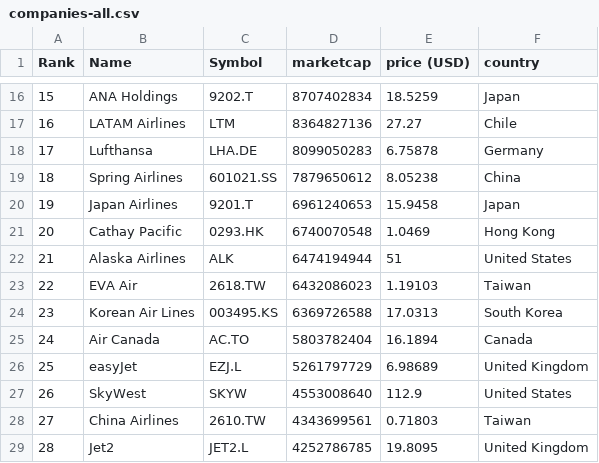
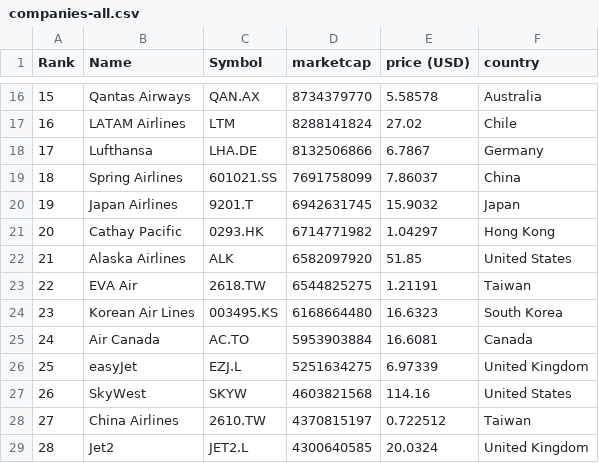
Before and after one commit to keops2004/merida-june-6-2024, a CSV file: companies-all.csv, drawn as a sheet; only a part is shown, gaps mark what is left out; the diff covers the shown part only.

```diff
--- a/companies-all.csv
+++ b/companies-all.csv
@@ -16,14 +16,14 @@
-"15","ANA Holdings","9202.T","8707402834","18.5259","Japan"
-"16","LATAM Airlines","LTM","8364827136","27.27","Chile"
-"17","Lufthansa","LHA.DE","8099050283","6.75878","Germany"
-"18","Spring Airlines","601021.SS","7879650612","8.05238","China"
-"19","Japan Airlines","9201.T","6961240653","15.9458","Japan"
-"20","Cathay Pacific","0293.HK","6740070548","1.0469","Hong Kong"
-"21","Alaska Airlines","ALK","6474194944","51","United States"
-"22","EVA Air","2618.TW","6432086023","1.19103","Taiwan"
-"23","Korean Air Lines","003495.KS","6369726588","17.0313","South Korea"
-"24","Air Canada","AC.TO","5803782404","16.1894","Canada"
-"25","easyJet","EZJ.L","5261797729","6.98689","United Kingdom"
-"26","SkyWest","SKYW","4553008640","112.9","United States"
-"27","China Airlines","2610.TW","4343699561","0.71803","Taiwan"
-"28","Jet2","JET2.L","4252786785","19.8095","United Kingdom"
+"15","Qantas Airways","QAN.AX","8734379770","5.58578","Australia"
+"16","LATAM Airlines","LTM","8288141824","27.02","Chile"
+"17","Lufthansa","LHA.DE","8132506866","6.7867","Germany"
+"18","Spring Airlines","601021.SS","7691758099","7.86037","China"
+"19","Japan Airlines","9201.T","6942631745","15.9032","Japan"
+"20","Cathay Pacific","0293.HK","6714771982","1.04297","Hong Kong"
+"21","Alaska Airlines","ALK","6582097920","51.85","United States"
+"22","EVA Air","2618.TW","6544825275","1.21191","Taiwan"
+"23","Korean Air Lines","003495.KS","6168664480","16.6323","South Korea"
+"24","Air Canada","AC.TO","5953903884","16.6081","Canada"
+"25","easyJet","EZJ.L","5251634275","6.97339","United Kingdom"
+"26","SkyWest","SKYW","4603821568","114.16","United States"
+"27","China Airlines","2610.TW","4370815197","0.722512","Taiwan"
+"28","Jet2","JET2.L","4300640585","20.0324","United Kingdom"
```
Also changed, not shown: 163 edited cells elsewhere in this file, 3 other files.
